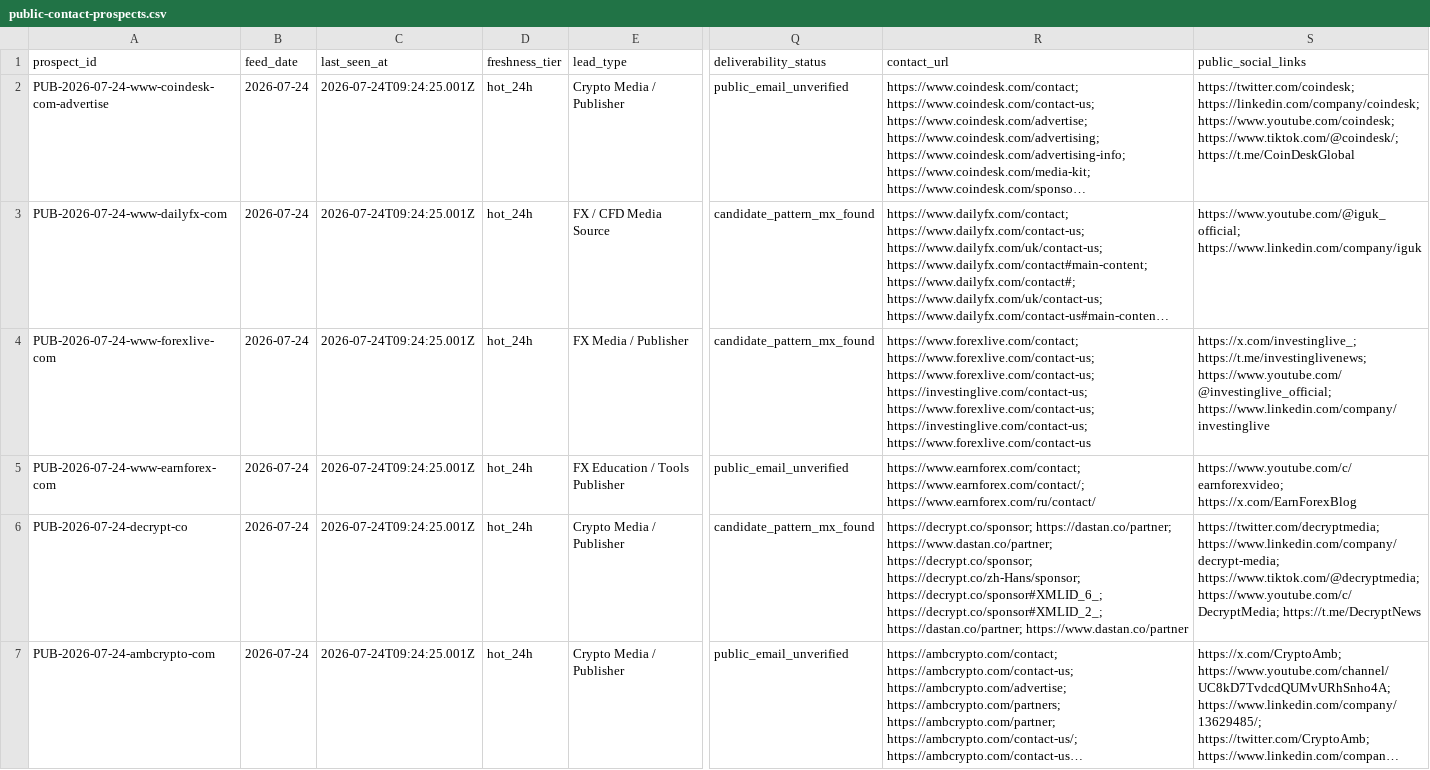
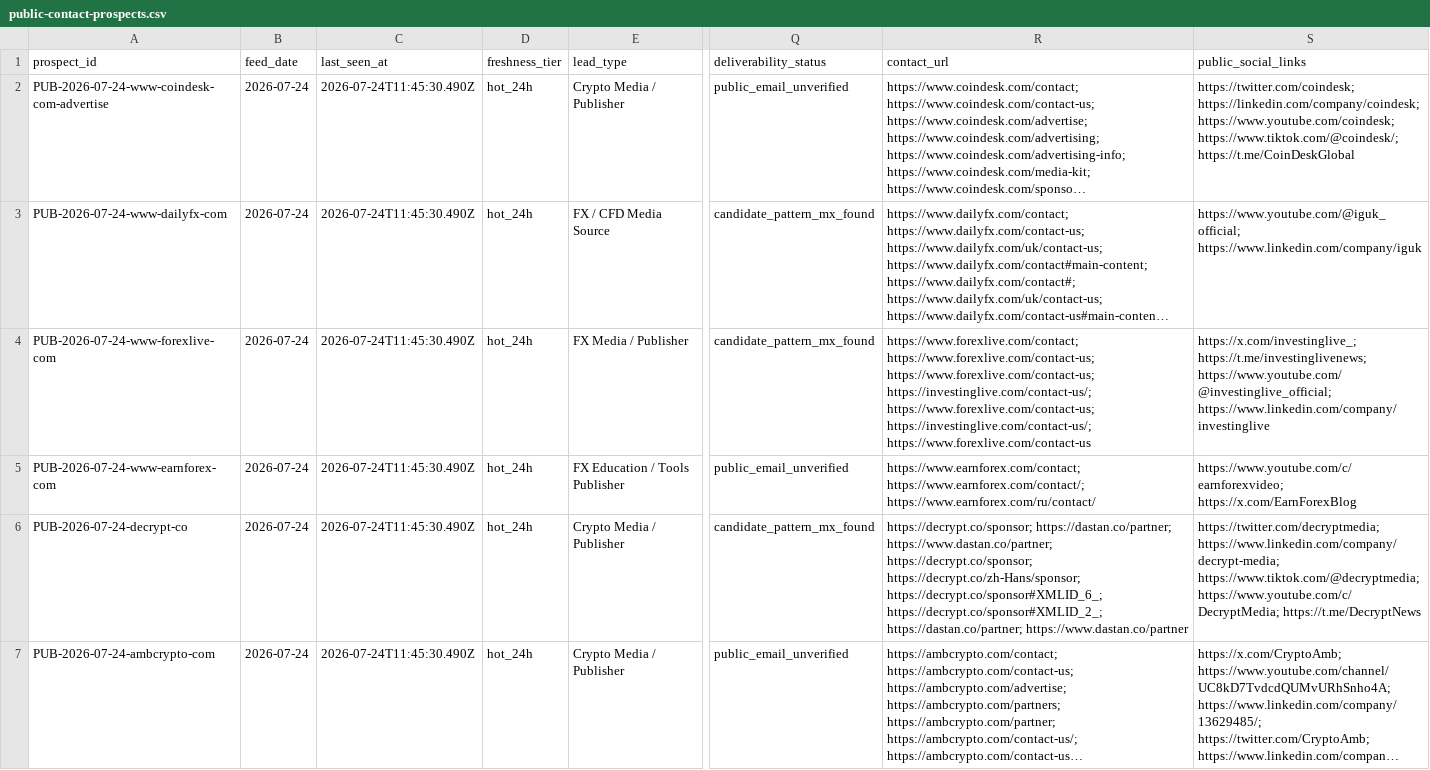
Before and after one commit to songchen539-alt/daily-active-trader-leads, a CSV file: data/public-contact-prospects.csv, drawn as a sheet; only a part is shown, gaps mark what is left out; long unchanged cells end in …; the diff covers the shown part only; the diff names each change by its address in the sheet, - before the commit and + after, or states it on an @@ line.

```diff
--- a/data/public-contact-prospects.csv
+++ b/data/public-contact-prospects.csv
-C2:C7 (last_seen_at): 2026-07-24T09:24:25.001Z
+C2:C7 (last_seen_at): 2026-07-24T11:45:30.490Z
-R4 (contact_url): …https://www.forexlive.com/contact-us; https://www.forexlive.com/contact-us; https://investinglive.com/contact-us; https://www.forexlive.com/contact-us; https://investinglive.com/contact-us; https://www.forexlive.com/contact-us
+R4 (contact_url): …https://www.forexlive.com/contact-us; https://www.forexlive.com/contact-us; https://investinglive.com/contact-us/; https://www.forexlive.com/contact-us; https://investinglive.com/contact-us/; https://www.forexlive.com/contact-us
```
Also changed, not shown: 8 edited cells elsewhere in this file, data/contactable-prospects.csv, data/social-community-entries.csv, 10 other files.
